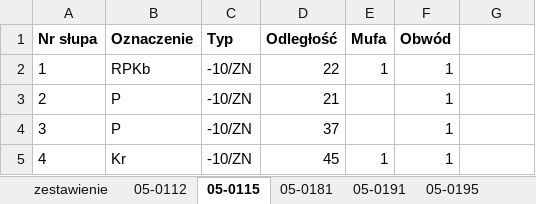
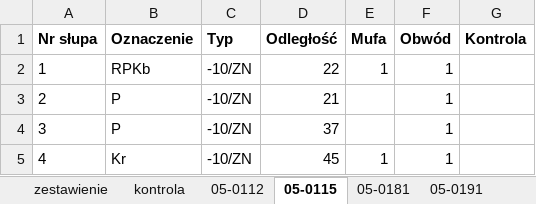
Before and after one commit to cienki90/mm, an Excel workbook: zestawienie pw.xlsx, sheet 05-0115, drawn as a sheet; values as stored, in another font and other column widths than the file's, no borders; the diff names each change by its address in the sheet, - before the commit and + after, or states it on an @@ line.

Commit message:
Automatyczna kontrola poprawności zestawienia (arkusz kontrola, kolorowanie wierszy)

```diff
--- a/zestawienie pw.xlsx (sheet 05-0115)
+++ b/zestawienie pw.xlsx (sheet 05-0115)
+sheet tab: kontrola
-G1: (empty)
+G1: Kontrola
```
Also changed, not shown: sheet 05-0918, sheet 05-0398, sheet zestawienie, sheet 05-0917, sheet 05-0191, sheet 05-0112, 7 more sheets, other sheet tabs, zestawienie przyklad 1.xlsx, 2 other files.
